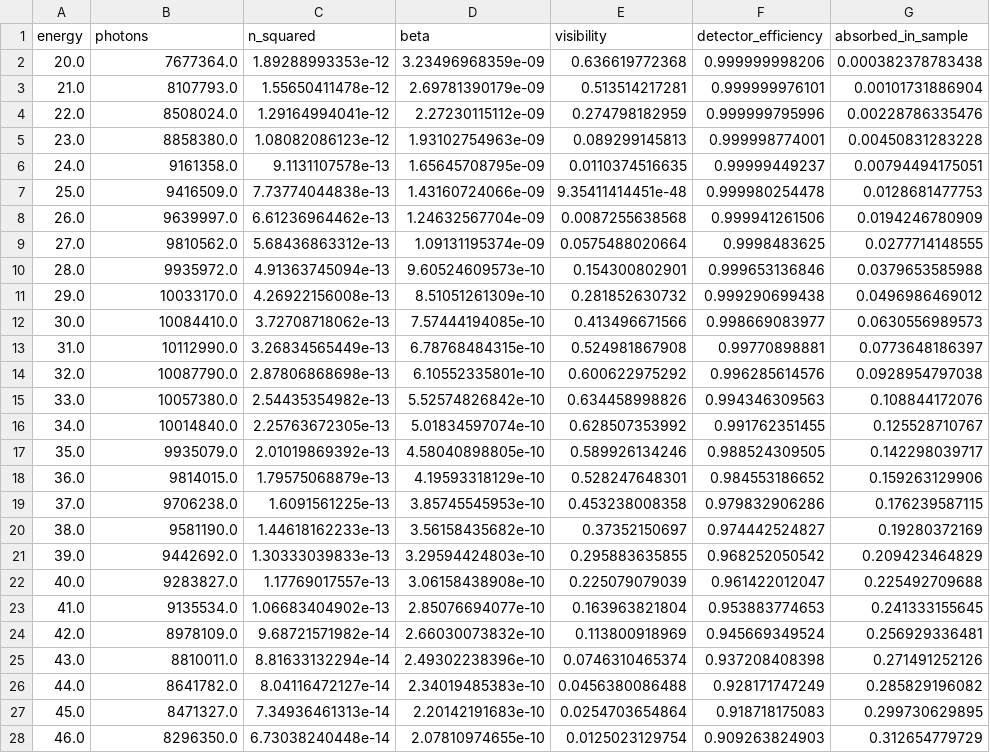
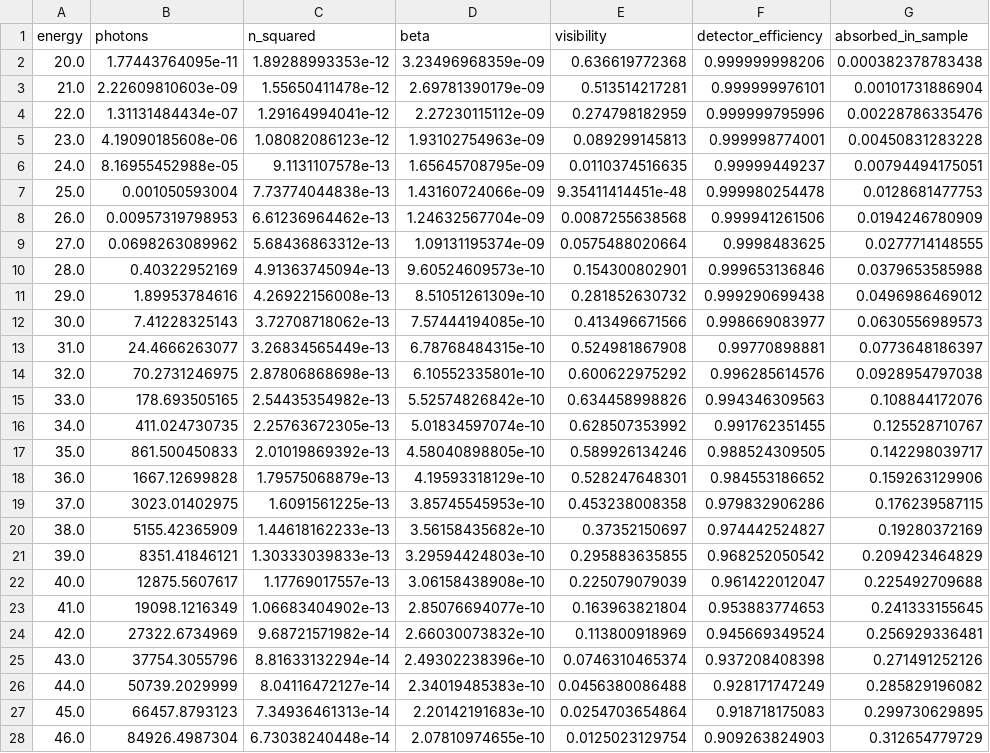
Before and after one commit to Enucatl/microspheres, a CSV file: source/data/theory/12-iridium.csv, drawn as a sheet; only a part is shown; the diff covers the shown part only; the diff names each change by its address in the sheet, - before the commit and + after, or states it on an @@ line.

Commit message:
filter in photons column

```diff
--- a/source/data/theory/12-iridium.csv
+++ b/source/data/theory/12-iridium.csv
-B2 (photons): 7677364.0
+B2 (photons): 1.77443764095e-11
-B3 (photons): 8107793.0
+B3 (photons): 2.22609810603e-09
-B4 (photons): 8508024.0
+B4 (photons): 1.31131484434e-07
-B5 (photons): 8858380.0
+B5 (photons): 4.19090185608e-06
-B6 (photons): 9161358.0
+B6 (photons): 8.16955452988e-05
-B7 (photons): 9416509.0
+B7 (photons): 0.001050593004
-B8 (photons): 9639997.0
+B8 (photons): 0.00957319798953
-B9 (photons): 9810562.0
+B9 (photons): 0.0698263089962
-B10 (photons): 9935972.0
+B10 (photons): 0.40322952169
-B11 (photons): 10033170.0
+B11 (photons): 1.89953784616
-B12 (photons): 10084410.0
+B12 (photons): 7.41228325143
-B13 (photons): 10112990.0
+B13 (photons): 24.4666263077
-B14 (photons): 10087790.0
+B14 (photons): 70.2731246975
-B15 (photons): 10057380.0
+B15 (photons): 178.693505165
-B16 (photons): 10014840.0
+B16 (photons): 411.024730735
-B17 (photons): 9935079.0
+B17 (photons): 861.500450833
-B18 (photons): 9814015.0
+B18 (photons): 1667.12699828
-B19 (photons): 9706238.0
+B19 (photons): 3023.01402975
-B20 (photons): 9581190.0
+B20 (photons): 5155.42365909
-B21 (photons): 9442692.0
+B21 (photons): 8351.41846121
-B22 (photons): 9283827.0
+B22 (photons): 12875.5607617
-B23 (photons): 9135534.0
+B23 (photons): 19098.1216349
-B24 (photons): 8978109.0
+B24 (photons): 27322.6734969
-B25 (photons): 8810011.0
+B25 (photons): 37754.3055796
-B26 (photons): 8641782.0
+B26 (photons): 50739.2029999
-B27 (photons): 8471327.0
+B27 (photons): 66457.8793123
-B28 (photons): 8296350.0
+B28 (photons): 84926.4987304
```
Also changed, not shown: 113 edited cells elsewhere in this file, source/data/theory/12-copper.csv, source/data/theory/12-iron.csv, 2 other files.
